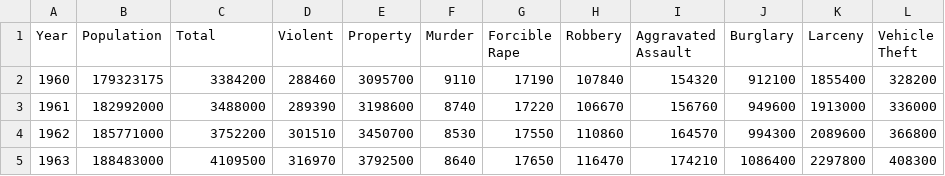
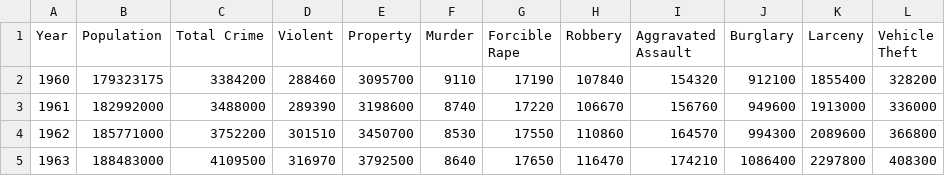
Before and after one commit to BYU-ACME/vol3a-template, a CSV file: Pandas1/crime_data.csv, drawn as a sheet; only a part is shown.

```diff
--- a/Pandas1/crime_data.csv
+++ b/Pandas1/crime_data.csv
@@ -1,2 +1,2 @@
-Year,Population,Total,Violent,Property,Murder,Forcible Rape,Robbery,Aggravated Assault,Burglary,Larceny,Vehicle Theft
+Year,Population,Total Crime,Violent,Property,Murder,Forcible Rape,Robbery,Aggravated Assault,Burglary,Larceny,Vehicle Theft
 1960,179323175,3384200,288460,3095700,9110,17190,107840,154320,912100,1855400,328200
```
Also changed, not shown: Pandas3/college.csv, 2 other files.
